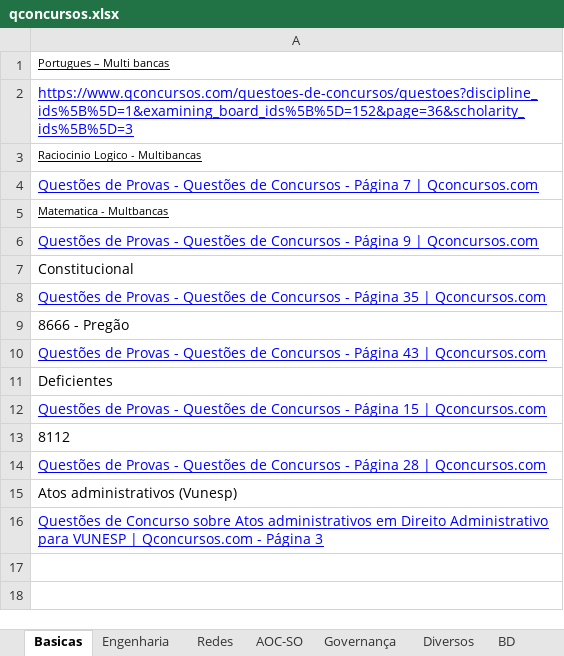
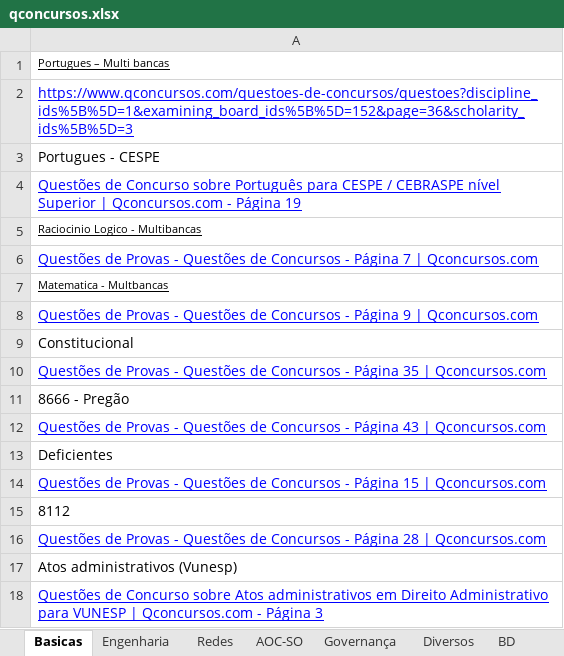
Before and after one commit to willhc1984/estudos, an Excel workbook: qconcursos.xlsx, sheet Basicas, drawn as a sheet; values as stored, in another font and other column widths than the file's, no borders; the diff names each change by its address in the sheet, - before the commit and + after, or states it on an @@ line.

```diff
--- a/qconcursos.xlsx (sheet Basicas)
+++ b/qconcursos.xlsx (sheet Basicas)
+row 3: Portugues - CESPE
+row 4: Questões de Concurso sobre Português para CESPE / CEBRASPE nível Superior | Qconcursos.com - Página 19
```
Also changed, not shown: 1 other file.
